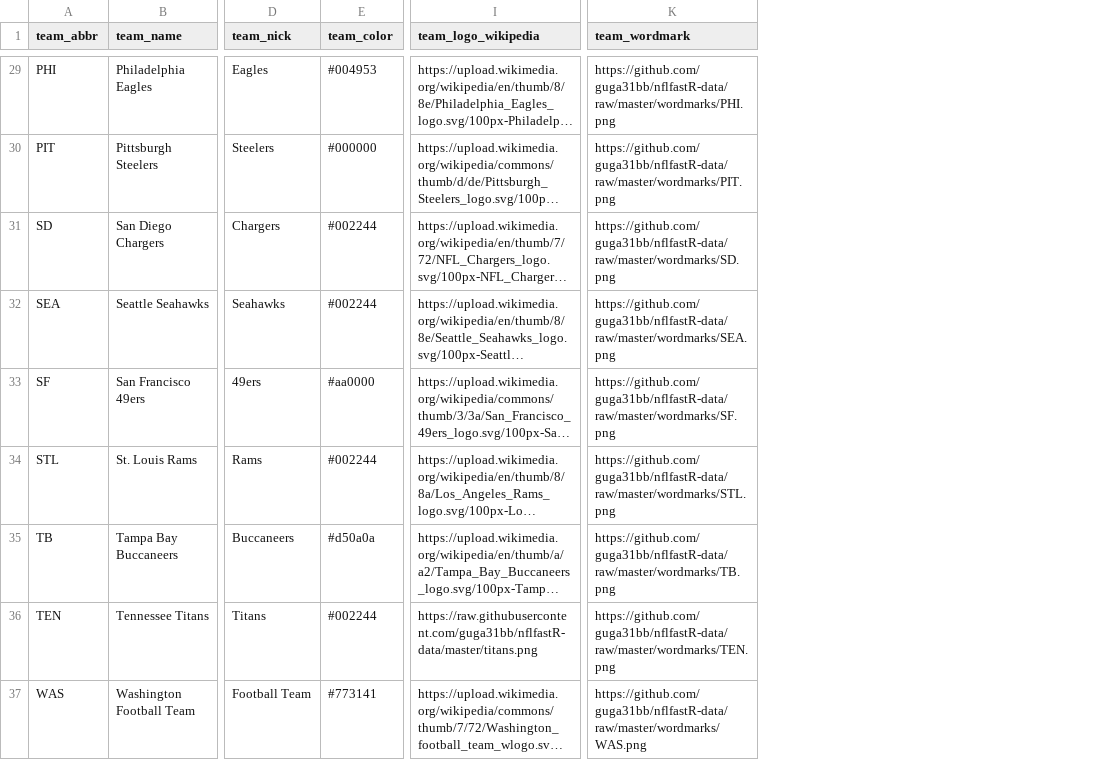
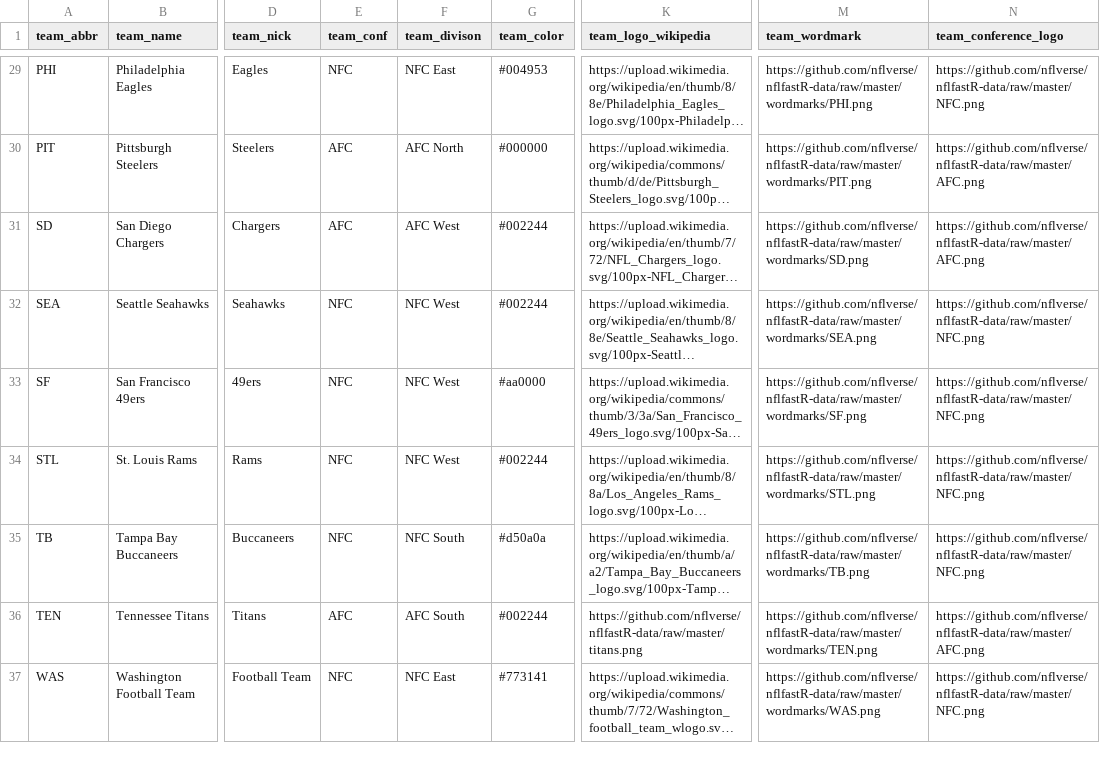
Before and after one commit to nflverse/nflverse-pbp, a CSV file: teams_colors_logos.csv, drawn as a sheet; only a part is shown, gaps mark what is left out; long unchanged cells end in …; addresses are those after the commit; the diff covers the shown part only; the diff names each change by its address in the sheet, - before the commit and + after, or states it on an @@ line.

Commit message:
update teams_colors_logos

```diff
--- a/teams_colors_logos.csv
+++ b/teams_colors_logos.csv
+column E (team_conf), rows 29-37: NFC | AFC | AFC | NFC | NFC | NFC | NFC | AFC | NFC
+column F (team_divison), rows 29-37: NFC East | AFC North | AFC West | NFC West | NFC West | NFC West | NFC South | AFC South | NFC East
+column N (team_conference_logo), rows 29-37: https://github.com/nflverse/nflfastR-data/raw/master/NFC.png | https://github.com/nflverse/nflfastR-data/raw/master/AFC.png | https://github.com/nflverse/nflfastR-data/raw/master/AFC.png | https://github.com/nflverse/nflfastR-data/raw/master/NFC.png | https://github.com/nflverse/nflfastR-data/raw/master/NFC.png | https://github.com/nflverse/nflfastR-data/raw/master/NFC.png | https://github.com/nflverse/nflfastR-data/raw/master/NFC.png | https://github.com/nflverse/nflfastR-data/raw/master/AFC.png | https://github.com/nflverse/nflfastR-data/raw/master/NFC.png
-M29 (team_wordmark): https://github.com/guga31bb/nflfastR-data/raw/master/wordmarks/PHI.png
+M29 (team_wordmark): https://github.com/nflverse/nflfastR-data/raw/master/wordmarks/PHI.png
-M30 (team_wordmark): https://github.com/guga31bb/nflfastR-data/raw/master/wordmarks/PIT.png
+M30 (team_wordmark): https://github.com/nflverse/nflfastR-data/raw/master/wordmarks/PIT.png
-M31 (team_wordmark): https://github.com/guga31bb/nflfastR-data/raw/master/wordmarks/SD.png
+M31 (team_wordmark): https://github.com/nflverse/nflfastR-data/raw/master/wordmarks/SD.png
-M32 (team_wordmark): https://github.com/guga31bb/nflfastR-data/raw/master/wordmarks/SEA.png
+M32 (team_wordmark): https://github.com/nflverse/nflfastR-data/raw/master/wordmarks/SEA.png
-M33 (team_wordmark): https://github.com/guga31bb/nflfastR-data/raw/master/wordmarks/SF.png
+M33 (team_wordmark): https://github.com/nflverse/nflfastR-data/raw/master/wordmarks/SF.png
-M34 (team_wordmark): https://github.com/guga31bb/nflfastR-data/raw/master/wordmarks/STL.png
+M34 (team_wordmark): https://github.com/nflverse/nflfastR-data/raw/master/wordmarks/STL.png
-M35 (team_wordmark): https://github.com/guga31bb/nflfastR-data/raw/master/wordmarks/TB.png
+M35 (team_wordmark): https://github.com/nflverse/nflfastR-data/raw/master/wordmarks/TB.png
-K36 (team_logo_wikipedia): https://raw.githubusercontent.com/guga31bb/nflfastR-data/master/titans.png
+K36 (team_logo_wikipedia): https://github.com/nflverse/nflfastR-data/raw/master/titans.png
-M36 (team_wordmark): https://github.com/guga31bb/nflfastR-data/raw/master/wordmarks/TEN.png
+M36 (team_wordmark): https://github.com/nflverse/nflfastR-data/raw/master/wordmarks/TEN.png
-M37 (team_wordmark): https://github.com/guga31bb/nflfastR-data/raw/master/wordmarks/WAS.png
+M37 (team_wordmark): https://github.com/nflverse/nflfastR-data/raw/master/wordmarks/WAS.png
```
Also changed, not shown: 27 edited cells elsewhere in this file, 1 other file.
